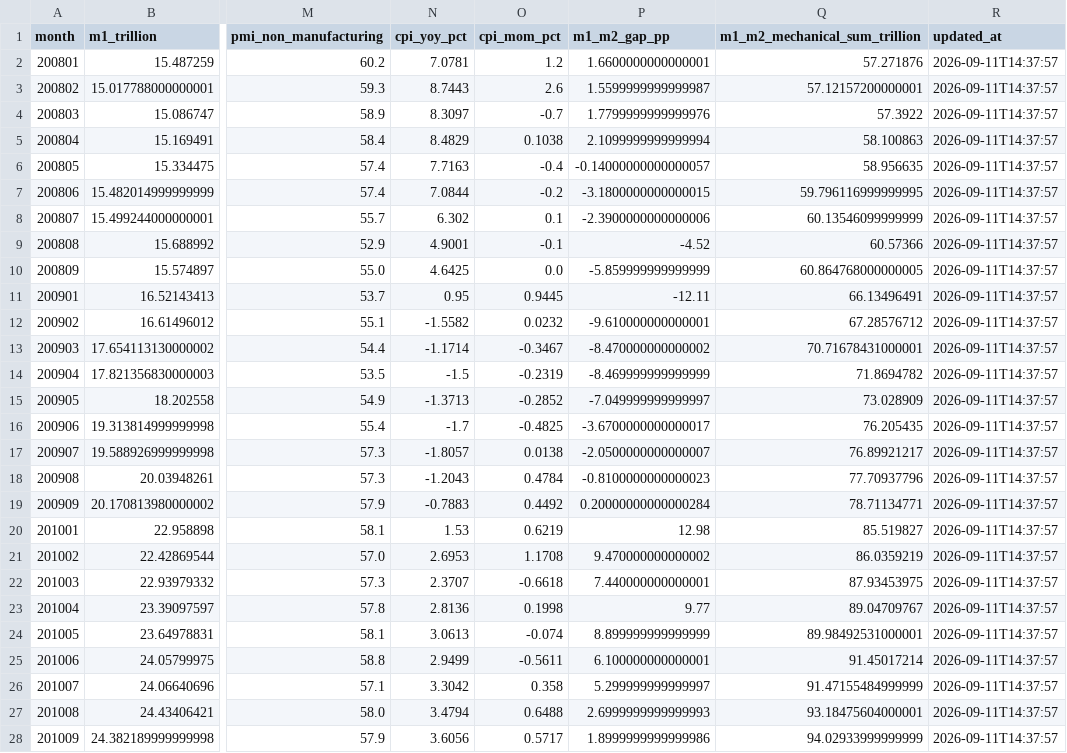
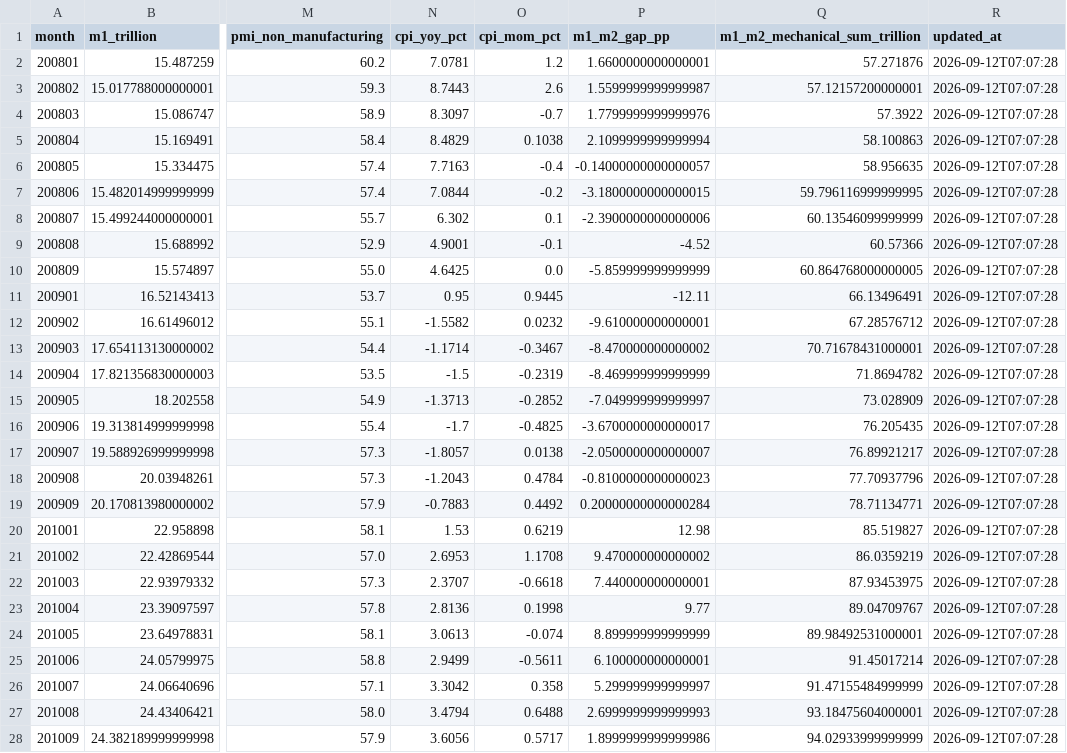
Before and after one commit to littlepeachh/macroscope-dashboard-v6, a CSV file: data/macro.csv, drawn as a sheet; only a part is shown, gaps mark what is left out; the diff covers the shown part only; the diff names each change by its address in the sheet, - before the commit and + after, or states it on an @@ line.

```diff
--- a/data/macro.csv
+++ b/data/macro.csv
-R2:R28 (updated_at): 2026-09-11T14:37:57
+R2:R28 (updated_at): 2026-09-12T07:07:28
```
Also changed, not shown: 143 edited cells elsewhere in this file, 2 other files.
